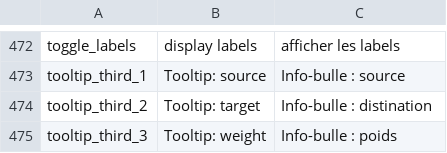
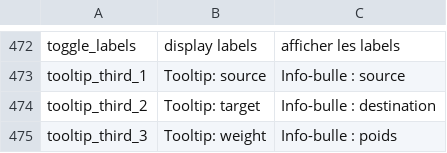
Before and after one commit to Inist-CNRS/lodex, a TSV file: src/app/custom/translations.tsv, drawn as a sheet; only a part is shown, gaps mark what is left out.

```diff
--- a/src/app/custom/translations.tsv
+++ b/src/app/custom/translations.tsv
@@ -473,3 +473,3 @@
 "tooltip_third_1"	"Tooltip: source"	"Info-bulle : source"
-"tooltip_third_2"	"Tooltip: target"	"Info-bulle : distination"
+"tooltip_third_2"	"Tooltip: target"	"Info-bulle : destination"
 "tooltip_third_3"	"Tooltip: weight"	"Info-bulle : poids"
```
Also changed, not shown: 4 other files.
